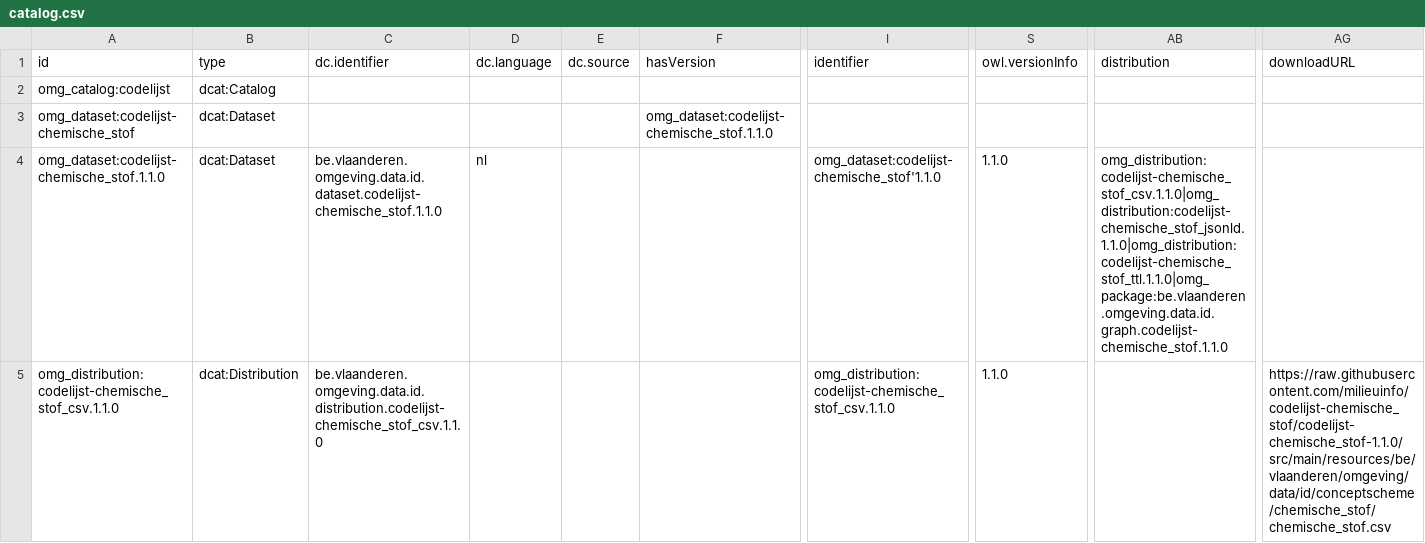
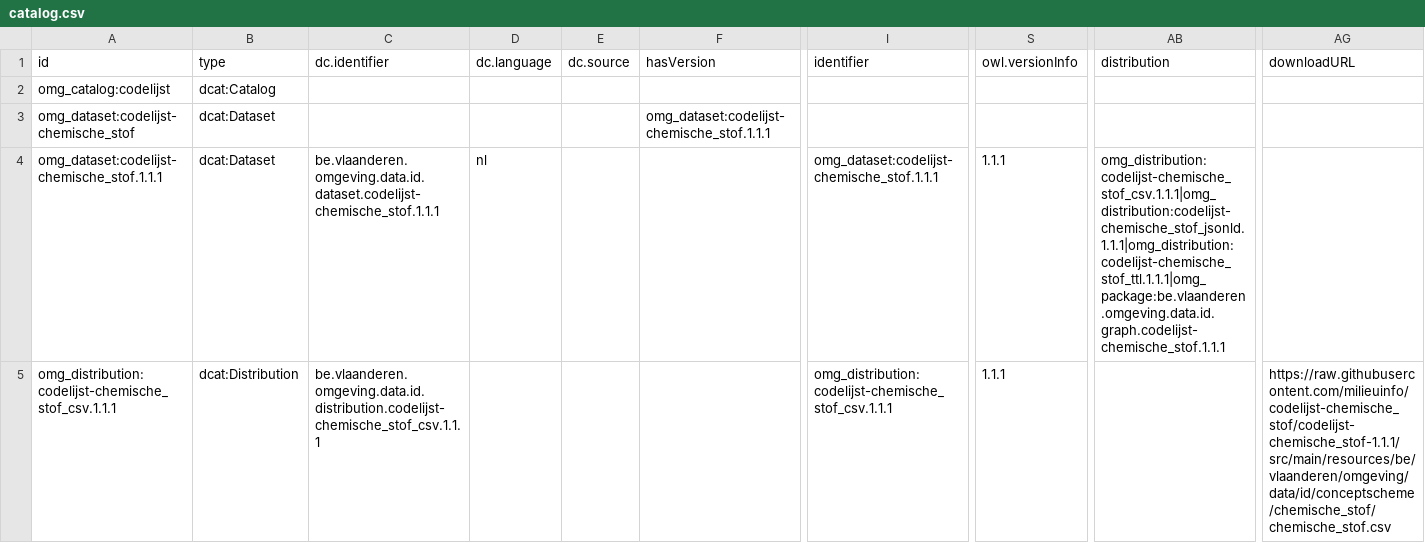
Before and after one commit to milieuinfo/codelijst-chemische_stof, a CSV file: src/main/resources/be/vlaanderen/omgeving/data/id/dataset/codelijst-chemische_stof/catalog.csv, drawn as a sheet; only a part is shown, gaps mark what is left out; the diff covers the shown part only; the diff names each change by its address in the sheet, - before the commit and + after, or states it on an @@ line.

```diff
--- a/src/main/resources/be/vlaanderen/omgeving/data/id/dataset/codelijst-chemische_stof/catalog.csv
+++ b/src/main/resources/be/vlaanderen/omgeving/data/id/dataset/codelijst-chemische_stof/catalog.csv
-F3 (hasVersion): omg_dataset:codelijst-chemische_stof.1.1.0
+F3 (hasVersion): omg_dataset:codelijst-chemische_stof.1.1.1
-A4 (id): omg_dataset:codelijst-chemische_stof.1.1.0
+A4 (id): omg_dataset:codelijst-chemische_stof.1.1.1
-C4 (dc.identifier): be.vlaanderen.omgeving.data.id.dataset.codelijst-chemische_stof.1.1.0
+C4 (dc.identifier): be.vlaanderen.omgeving.data.id.dataset.codelijst-chemische_stof.1.1.1
-I4 (identifier): omg_dataset:codelijst-chemische_stof'1.1.0
+I4 (identifier): omg_dataset:codelijst-chemische_stof.1.1.1
-S4:S5 (owl.versionInfo): 1.1.0
+S4:S5 (owl.versionInfo): 1.1.1
-AB4 (distribution): omg_distribution:codelijst-chemische_stof_csv.1.1.0|omg_distribution:codelijst-chemische_stof_jsonld.1.1.0|omg_distribution:codelijst-chemische_stof_ttl.1.1.0|omg_package:be.vlaanderen.omgeving.data.id.graph.codelijst-chemische_stof.1.1.0
+AB4 (distribution): omg_distribution:codelijst-chemische_stof_csv.1.1.1|omg_distribution:codelijst-chemische_stof_jsonld.1.1.1|omg_distribution:codelijst-chemische_stof_ttl.1.1.1|omg_package:be.vlaanderen.omgeving.data.id.graph.codelijst-chemische_stof.1.1.1
-A5 (id): omg_distribution:codelijst-chemische_stof_csv.1.1.0
+A5 (id): omg_distribution:codelijst-chemische_stof_csv.1.1.1
-C5 (dc.identifier): be.vlaanderen.omgeving.data.id.distribution.codelijst-chemische_stof_csv.1.1.0
+C5 (dc.identifier): be.vlaanderen.omgeving.data.id.distribution.codelijst-chemische_stof_csv.1.1.1
-I5 (identifier): omg_distribution:codelijst-chemische_stof_csv.1.1.0
+I5 (identifier): omg_distribution:codelijst-chemische_stof_csv.1.1.1
-AG5 (downloadURL): https://raw.githubusercontent.com/milieuinfo/codelijst-chemische_stof/codelijst-chemische_stof-1.1.0/src/main/resources/be/vlaanderen/omgeving/data/id/conceptscheme/chemische_stof/chemische_stof.csv
+AG5 (downloadURL): https://raw.githubusercontent.com/milieuinfo/codelijst-chemische_stof/codelijst-chemische_stof-1.1.1/src/main/resources/be/vlaanderen/omgeving/data/id/conceptscheme/chemische_stof/chemische_stof.csv
```
Also changed, not shown: 18 edited cells elsewhere in this file, 3 other files.
